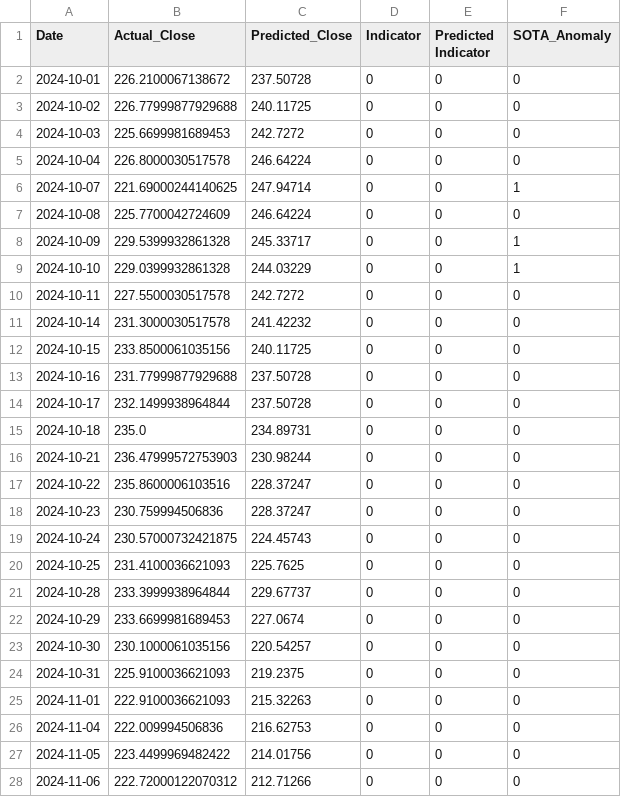
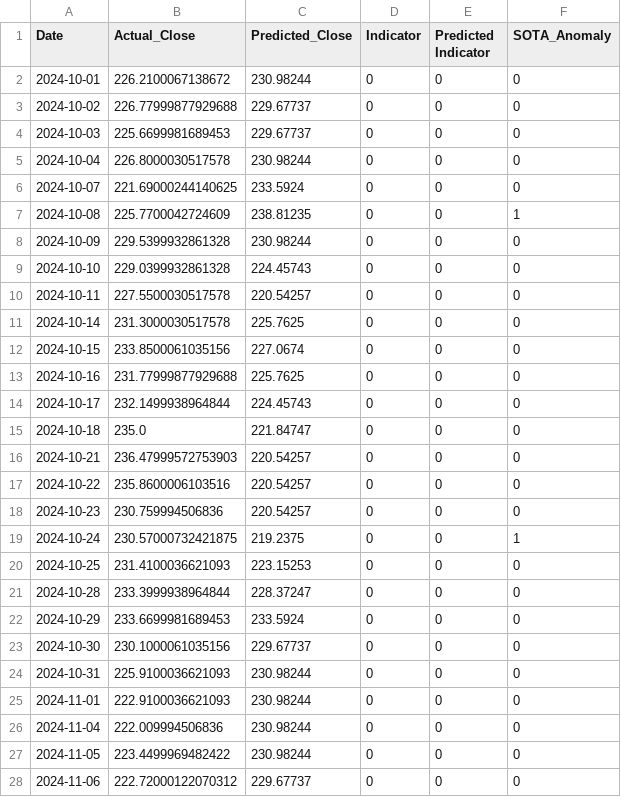
Before and after one commit to HillelCharbit/NLP-anomalydetector, a CSV file: stock_predictions/AAPL_predictions.csv, drawn as a sheet; only a part is shown; the diff covers the shown part only.

```diff
--- a/stock_predictions/AAPL_predictions.csv
+++ b/stock_predictions/AAPL_predictions.csv
@@ -1,28 +1,28 @@
 Date,Actual_Close,Predicted_Close,Indicator,Predicted Indicator,SOTA_Anomaly
-2024-10-01,226.2100067138672,237.50728,0,0,0
-2024-10-02,226.77999877929688,240.11725,0,0,0
-2024-10-03,225.6699981689453,242.7272,0,0,0
-2024-10-04,226.8000030517578,246.64224,0,0,0
-2024-10-07,221.69000244140625,247.94714,0,0,1
-2024-10-08,225.7700042724609,246.64224,0,0,0
-2024-10-09,229.5399932861328,245.33717,0,0,1
-2024-10-10,229.0399932861328,244.03229,0,0,1
-2024-10-11,227.5500030517578,242.7272,0,0,0
-2024-10-14,231.3000030517578,241.42232,0,0,0
-2024-10-15,233.8500061035156,240.11725,0,0,0
-2024-10-16,231.77999877929688,237.50728,0,0,0
-2024-10-17,232.1499938964844,237.50728,0,0,0
-2024-10-18,235.0,234.89731,0,0,0
-2024-10-21,236.47999572753903,230.98244,0,0,0
-2024-10-22,235.8600006103516,228.37247,0,0,0
-2024-10-23,230.759994506836,228.37247,0,0,0
-2024-10-24,230.57000732421875,224.45743,0,0,0
-2024-10-25,231.4100036621093,225.7625,0,0,0
-2024-10-28,233.3999938964844,229.67737,0,0,0
-2024-10-29,233.6699981689453,227.0674,0,0,0
-2024-10-30,230.1000061035156,220.54257,0,0,0
-2024-10-31,225.9100036621093,219.2375,0,0,0
-2024-11-01,222.9100036621093,215.32263,0,0,0
-2024-11-04,222.009994506836,216.62753,0,0,0
-2024-11-05,223.4499969482422,214.01756,0,0,0
-2024-11-06,222.72000122070312,212.71266,0,0,0
+2024-10-01,226.2100067138672,230.98244,0,0,0
+2024-10-02,226.77999877929688,229.67737,0,0,0
+2024-10-03,225.6699981689453,229.67737,0,0,0
+2024-10-04,226.8000030517578,230.98244,0,0,0
+2024-10-07,221.69000244140625,233.5924,0,0,0
+2024-10-08,225.7700042724609,238.81235,0,0,1
+2024-10-09,229.5399932861328,230.98244,0,0,0
+2024-10-10,229.0399932861328,224.45743,0,0,0
+2024-10-11,227.5500030517578,220.54257,0,0,0
+2024-10-14,231.3000030517578,225.7625,0,0,0
+2024-10-15,233.8500061035156,227.0674,0,0,0
+2024-10-16,231.77999877929688,225.7625,0,0,0
+2024-10-17,232.1499938964844,224.45743,0,0,0
+2024-10-18,235.0,221.84747,0,0,0
+2024-10-21,236.47999572753903,220.54257,0,0,0
+2024-10-22,235.8600006103516,220.54257,0,0,0
+2024-10-23,230.759994506836,220.54257,0,0,0
+2024-10-24,230.57000732421875,219.2375,0,0,1
+2024-10-25,231.4100036621093,223.15253,0,0,0
+2024-10-28,233.3999938964844,228.37247,0,0,0
+2024-10-29,233.6699981689453,233.5924,0,0,0
+2024-10-30,230.1000061035156,229.67737,0,0,0
+2024-10-31,225.9100036621093,230.98244,0,0,0
+2024-11-01,222.9100036621093,230.98244,0,0,0
+2024-11-04,222.009994506836,230.98244,0,0,0
+2024-11-05,223.4499969482422,230.98244,0,0,0
+2024-11-06,222.72000122070312,229.67737,0,0,0
```
Also changed, not shown: 44 edited cells elsewhere in this file, stock_predictions/AMZN_predictions.csv, stock_predictions/GOOGL_predictions.csv, 2 other files.
